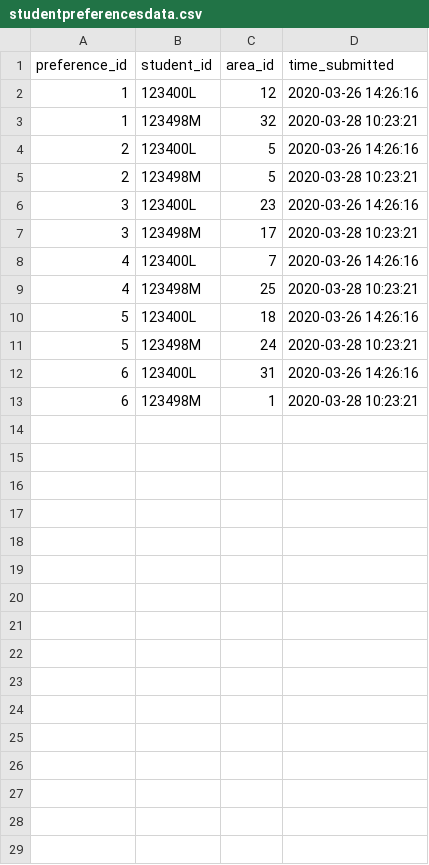
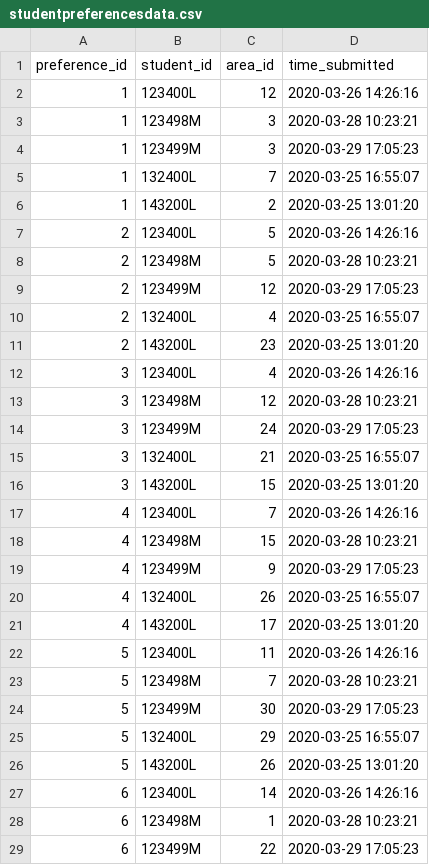
Before and after one commit to NicoleCassar/GAPT, a CSV file: studentpreferencesdata.csv, drawn as a sheet; only a part is shown; the diff covers the shown part only.

Commit message:
student preferences csv update (added more test data)

```diff
--- a/studentpreferencesdata.csv
+++ b/studentpreferencesdata.csv
@@ -2,12 +2,28 @@ preference_id,student_id,area_id,time_submitted
 1,123400L,12,2020-03-26 14:26:16
-1,123498M,32,2020-03-28 10:23:21
+1,123498M,3,2020-03-28 10:23:21
+1,123499M,3,2020-03-29 17:05:23
+1,132400L,7,2020-03-25 16:55:07
+1,143200L,2,2020-03-25 13:01:20
 2,123400L,5,2020-03-26 14:26:16
 2,123498M,5,2020-03-28 10:23:21
-3,123400L,23,2020-03-26 14:26:16
-3,123498M,17,2020-03-28 10:23:21
+2,123499M,12,2020-03-29 17:05:23
+2,132400L,4,2020-03-25 16:55:07
+2,143200L,23,2020-03-25 13:01:20
+3,123400L,4,2020-03-26 14:26:16
+3,123498M,12,2020-03-28 10:23:21
+3,123499M,24,2020-03-29 17:05:23
+3,132400L,21,2020-03-25 16:55:07
+3,143200L,15,2020-03-25 13:01:20
 4,123400L,7,2020-03-26 14:26:16
-4,123498M,25,2020-03-28 10:23:21
-5,123400L,18,2020-03-26 14:26:16
-5,123498M,24,2020-03-28 10:23:21
-6,123400L,31,2020-03-26 14:26:16
+4,123498M,15,2020-03-28 10:23:21
+4,123499M,9,2020-03-29 17:05:23
+4,132400L,26,2020-03-25 16:55:07
+4,143200L,17,2020-03-25 13:01:20
+5,123400L,11,2020-03-26 14:26:16
+5,123498M,7,2020-03-28 10:23:21
+5,123499M,30,2020-03-29 17:05:23
+5,132400L,29,2020-03-25 16:55:07
+5,143200L,26,2020-03-25 13:01:20
+6,123400L,14,2020-03-26 14:26:16
 6,123498M,1,2020-03-28 10:23:21
+6,123499M,22,2020-03-29 17:05:23
```
Also changed, not shown: 2 added rows elsewhere in this file, 1 other file.
